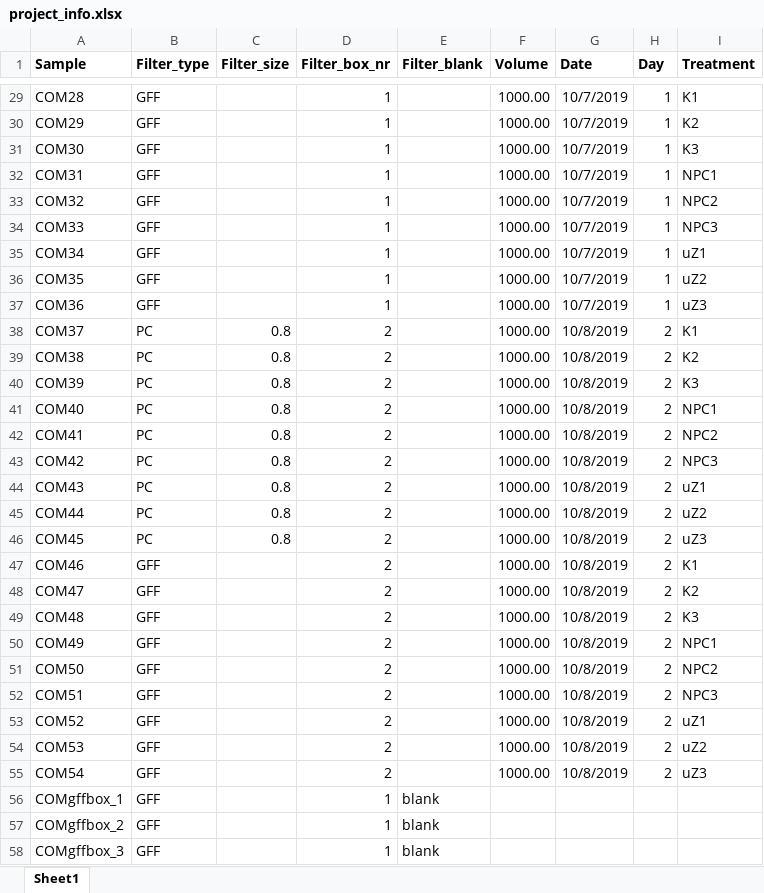
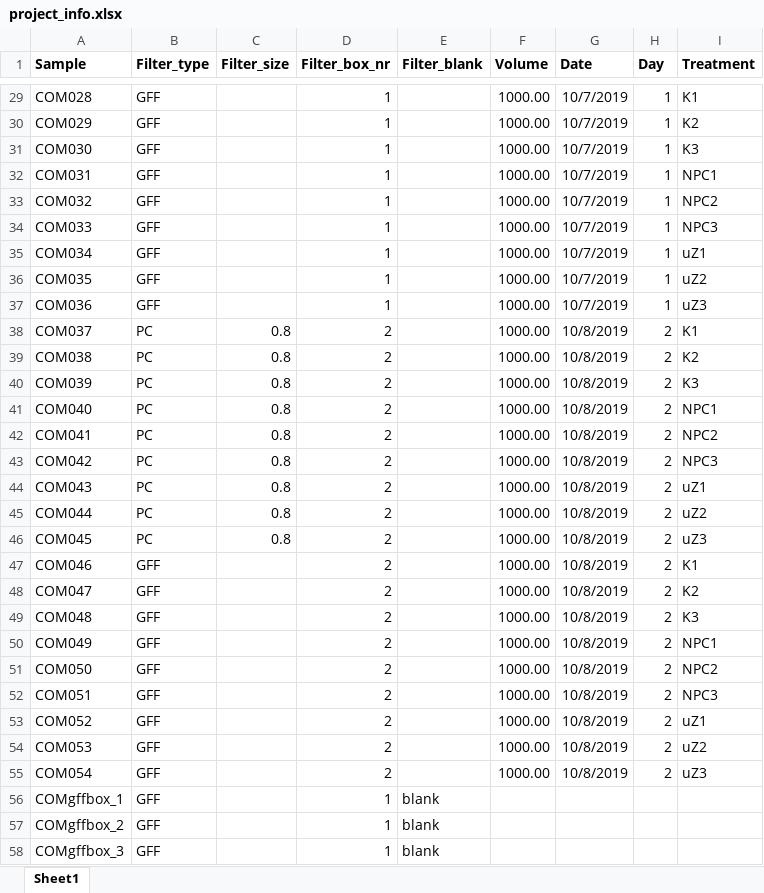
Before and after one commit to heddaost/XRF, an Excel workbook: inst/extdata/project_info.xlsx, sheet Sheet1, drawn as a sheet; only a part is shown, gaps mark what is left out; values as stored, in another font and other column widths than the file's, no borders; the diff covers the shown part only; the diff names each change by its address in the sheet, - before the commit and + after, or states it on an @@ line.

```diff
--- a/inst/extdata/project_info.xlsx (sheet Sheet1)
+++ b/inst/extdata/project_info.xlsx (sheet Sheet1)
-A29 (Sample): COM28
+A29 (Sample): COM028
-A30 (Sample): COM29
+A30 (Sample): COM029
-A31 (Sample): COM30
+A31 (Sample): COM030
-A32 (Sample): COM31
+A32 (Sample): COM031
-A33 (Sample): COM32
+A33 (Sample): COM032
-A34 (Sample): COM33
+A34 (Sample): COM033
-A35 (Sample): COM34
+A35 (Sample): COM034
-A36 (Sample): COM35
+A36 (Sample): COM035
-A37 (Sample): COM36
+A37 (Sample): COM036
-A38 (Sample): COM37
+A38 (Sample): COM037
-A39 (Sample): COM38
+A39 (Sample): COM038
-A40 (Sample): COM39
+A40 (Sample): COM039
-A41 (Sample): COM40
+A41 (Sample): COM040
-A42 (Sample): COM41
+A42 (Sample): COM041
-A43 (Sample): COM42
+A43 (Sample): COM042
-A44 (Sample): COM43
+A44 (Sample): COM043
-A45 (Sample): COM44
+A45 (Sample): COM044
-A46 (Sample): COM45
+A46 (Sample): COM045
-A47 (Sample): COM46
+A47 (Sample): COM046
-A48 (Sample): COM47
+A48 (Sample): COM047
-A49 (Sample): COM48
+A49 (Sample): COM048
-A50 (Sample): COM49
+A50 (Sample): COM049
-A51 (Sample): COM50
+A51 (Sample): COM050
-A52 (Sample): COM51
+A52 (Sample): COM051
-A53 (Sample): COM52
+A53 (Sample): COM052
-A54 (Sample): COM53
+A54 (Sample): COM053
-A55 (Sample): COM54
+A55 (Sample): COM054
```
Also changed, not shown: 27 edited cells elsewhere in this sheet.
